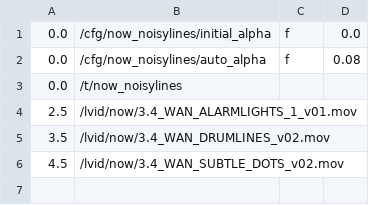
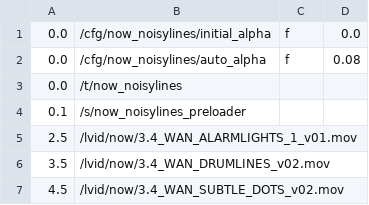
Before and after one commit to markkorput/of2030, a CSV file: of2030/bin/data/osc/now.01.start.csv, drawn as a sheet.

```diff
--- a/of2030/bin/data/osc/now.01.start.csv
+++ b/of2030/bin/data/osc/now.01.start.csv
@@ -3,2 +3,3 @@
 0.0,/t/now_noisylines
+0.1,/s/now_noisylines_preloader
 2.5,/lvid/now/3.4_WAN_ALARMLIGHTS_1_v01.mov
```
Also changed, not shown: of2030/bin/data/osc/fusion.03.lines4.csv, of2030/bin/data/osc/fusion.08.accent.csv, 30 other files.
